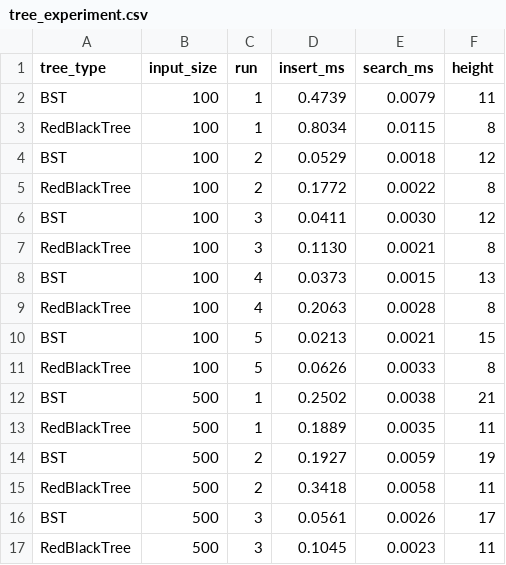
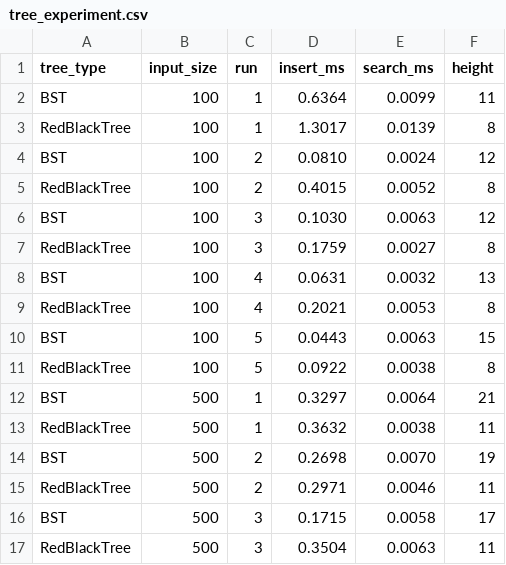
Before and after one commit to exornamb/ecg-fault-and-repair-optimizer, a CSV file: data/tree_experiment.csv, drawn as a sheet; only a part is shown; the diff covers the shown part only.

```diff
--- a/data/tree_experiment.csv
+++ b/data/tree_experiment.csv
@@ -1,17 +1,17 @@
 tree_type,input_size,run,insert_ms,search_ms,height
-BST,100,1,0.4739,0.0079,11
-RedBlackTree,100,1,0.8034,0.0115,8
-BST,100,2,0.0529,0.0018,12
-RedBlackTree,100,2,0.1772,0.0022,8
-BST,100,3,0.0411,0.0030,12
-RedBlackTree,100,3,0.1130,0.0021,8
-BST,100,4,0.0373,0.0015,13
-RedBlackTree,100,4,0.2063,0.0028,8
-BST,100,5,0.0213,0.0021,15
-RedBlackTree,100,5,0.0626,0.0033,8
-BST,500,1,0.2502,0.0038,21
-RedBlackTree,500,1,0.1889,0.0035,11
-BST,500,2,0.1927,0.0059,19
-RedBlackTree,500,2,0.3418,0.0058,11
-BST,500,3,0.0561,0.0026,17
-RedBlackTree,500,3,0.1045,0.0023,11
+BST,100,1,0.6364,0.0099,11
+RedBlackTree,100,1,1.3017,0.0139,8
+BST,100,2,0.0810,0.0024,12
+RedBlackTree,100,2,0.4015,0.0052,8
+BST,100,3,0.1030,0.0063,12
+RedBlackTree,100,3,0.1759,0.0027,8
+BST,100,4,0.0631,0.0032,13
+RedBlackTree,100,4,0.2021,0.0053,8
+BST,100,5,0.0443,0.0063,15
+RedBlackTree,100,5,0.0922,0.0038,8
+BST,500,1,0.3297,0.0064,21
+RedBlackTree,500,1,0.3632,0.0038,11
+BST,500,2,0.2698,0.0070,19
+RedBlackTree,500,2,0.2971,0.0046,11
+BST,500,3,0.1715,0.0058,17
+RedBlackTree,500,3,0.3504,0.0063,11
```
Also changed, not shown: 67 edited cells elsewhere in this file, data/graph_experiment.csv, data/heap_experiment.csv, 11 other files.
